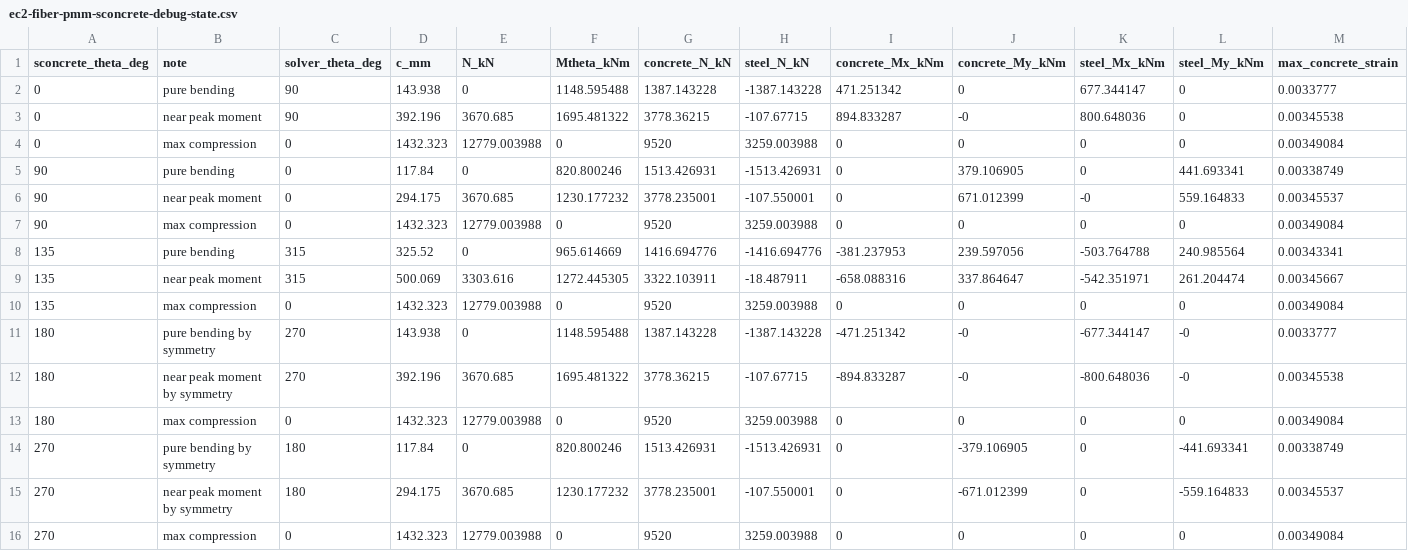
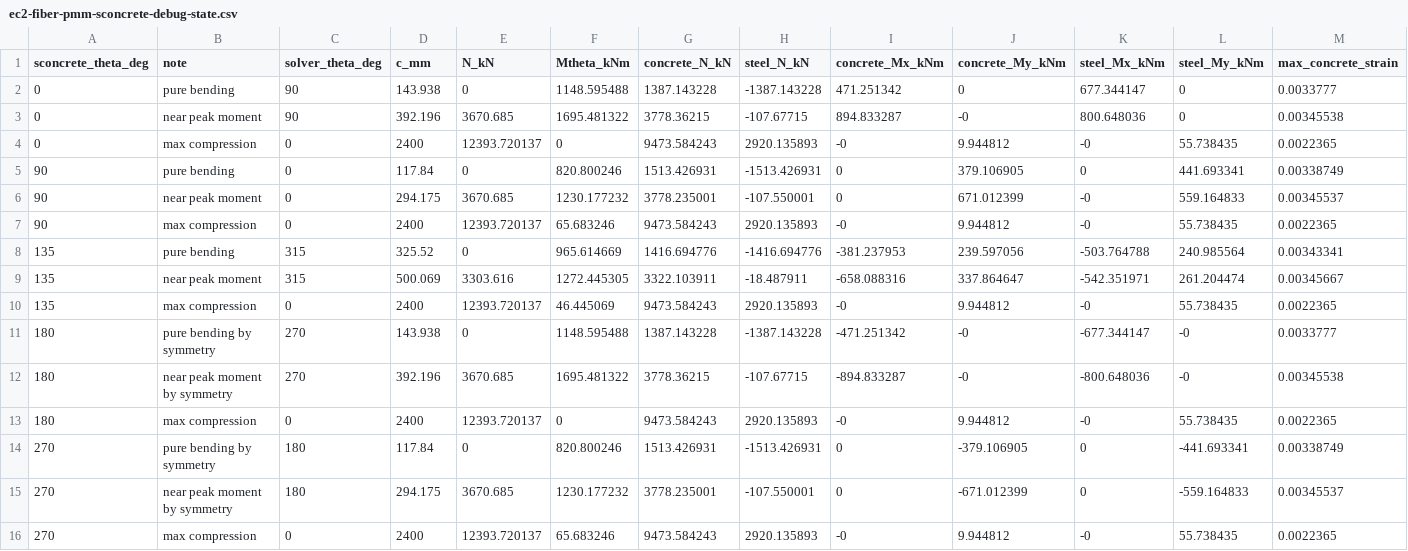
Before and after one commit to Anhbq1298/MBColumn, a CSV file: docs/validation/ec2-fiber-pmm-sconcrete-debug-state.csv, drawn as a sheet; only a part is shown; removed rows and columns are numbered as before the commit, all else as after; rows hold the shown columns only; the diff names each change by its address in the sheet, - before the commit and + after, or states it on an @@ line.

```diff
--- a/docs/validation/ec2-fiber-pmm-sconcrete-debug-state.csv
+++ b/docs/validation/ec2-fiber-pmm-sconcrete-debug-state.csv
-row 4: 0 | max compression | 0 | 1432.323 | 12779.003988 | 0 | 9520 | 3259.003988 | 0 | 0 | 0 | 0 | 0.00349084
+row 4: 0 | max compression | 0 | 2400 | 12393.720137 | 0 | 9473.584243 | 2920.135893 | -0 | 9.944812 | -0 | 55.738435 | 0.0022365
-row 7: 90 | max compression | 0 | 1432.323 | 12779.003988 | 0 | 9520 | 3259.003988 | 0 | 0 | 0 | 0 | 0.00349084
+row 7: 90 | max compression | 0 | 2400 | 12393.720137 | 65.683246 | 9473.584243 | 2920.135893 | -0 | 9.944812 | -0 | 55.738435 | 0.0022365
-row 10: 135 | max compression | 0 | 1432.323 | 12779.003988 | 0 | 9520 | 3259.003988 | 0 | 0 | 0 | 0 | 0.00349084
+row 10: 135 | max compression | 0 | 2400 | 12393.720137 | 46.445069 | 9473.584243 | 2920.135893 | -0 | 9.944812 | -0 | 55.738435 | 0.0022365
-row 13: 180 | max compression | 0 | 1432.323 | 12779.003988 | 0 | 9520 | 3259.003988 | 0 | 0 | 0 | 0 | 0.00349084
+row 13: 180 | max compression | 0 | 2400 | 12393.720137 | 0 | 9473.584243 | 2920.135893 | -0 | 9.944812 | -0 | 55.738435 | 0.0022365
-row 16: 270 | max compression | 0 | 1432.323 | 12779.003988 | 0 | 9520 | 3259.003988 | 0 | 0 | 0 | 0 | 0.00349084
+row 16: 270 | max compression | 0 | 2400 | 12393.720137 | 65.683246 | 9473.584243 | 2920.135893 | -0 | 9.944812 | -0 | 55.738435 | 0.0022365
```
Also changed, not shown: 4 other files.
